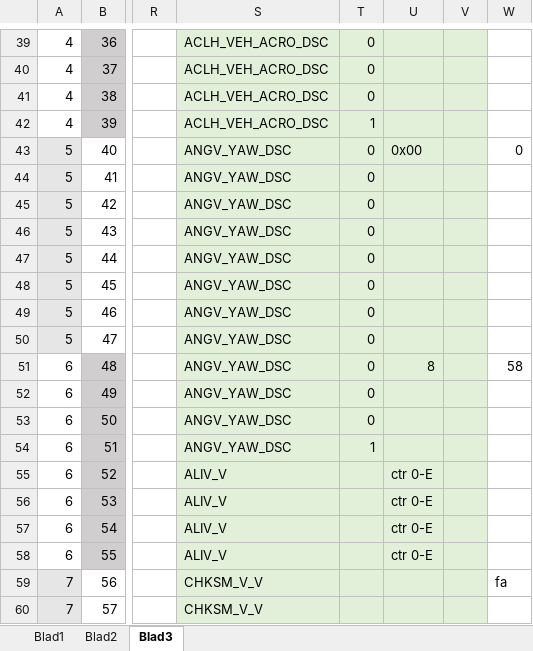
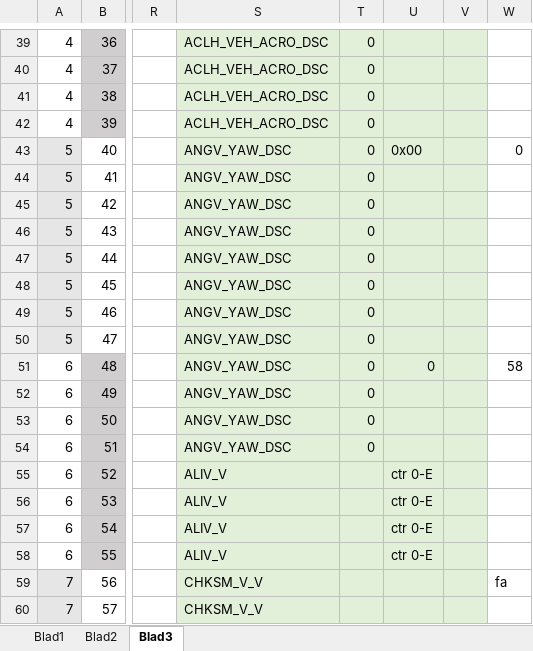
Before and after one commit to rock1ron/ESP32C6-LCD-CAN-gear, an Excel workbook: checksum.xlsx, sheet Blad3, drawn as a sheet; only a part is shown, gaps mark what is left out; values as stored, in another font and other column widths than the file's, no borders; the diff covers the shown part only; the diff names each change by its address in the sheet, - before the commit and + after, or states it on an @@ line.

```diff
--- a/checksum.xlsx (sheet Blad3)
+++ b/checksum.xlsx (sheet Blad3)
-T42: 1
+T42: 0
-U51: 8
+U51: 0
-T54: 1
+T54: 0
```
Also changed, not shown: 16 edited cells elsewhere in this sheet, sheet Blad1, 1 other file.
